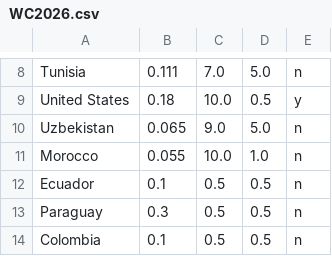
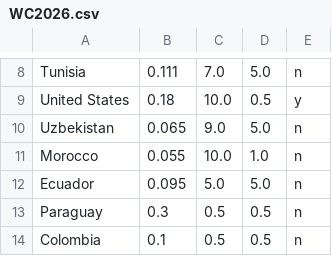
Before and after one commit to jan438/Soccer, a CSV file: Data/WC2026.csv, drawn as a sheet; only a part is shown, gaps mark what is left out.

Commit message:
equador good size

```diff
--- a/Data/WC2026.csv
+++ b/Data/WC2026.csv
@@ -11,3 +11,3 @@ Uzbekistan;0.065;9.0;5.0;n;
 Morocco;0.055;10.0;1.0;n;
-Ecuador;0.1;0.5;0.5;n;
+Ecuador;0.095;5.0;5.0;n;
 Paraguay;0.3;0.5;0.5;n;
```
